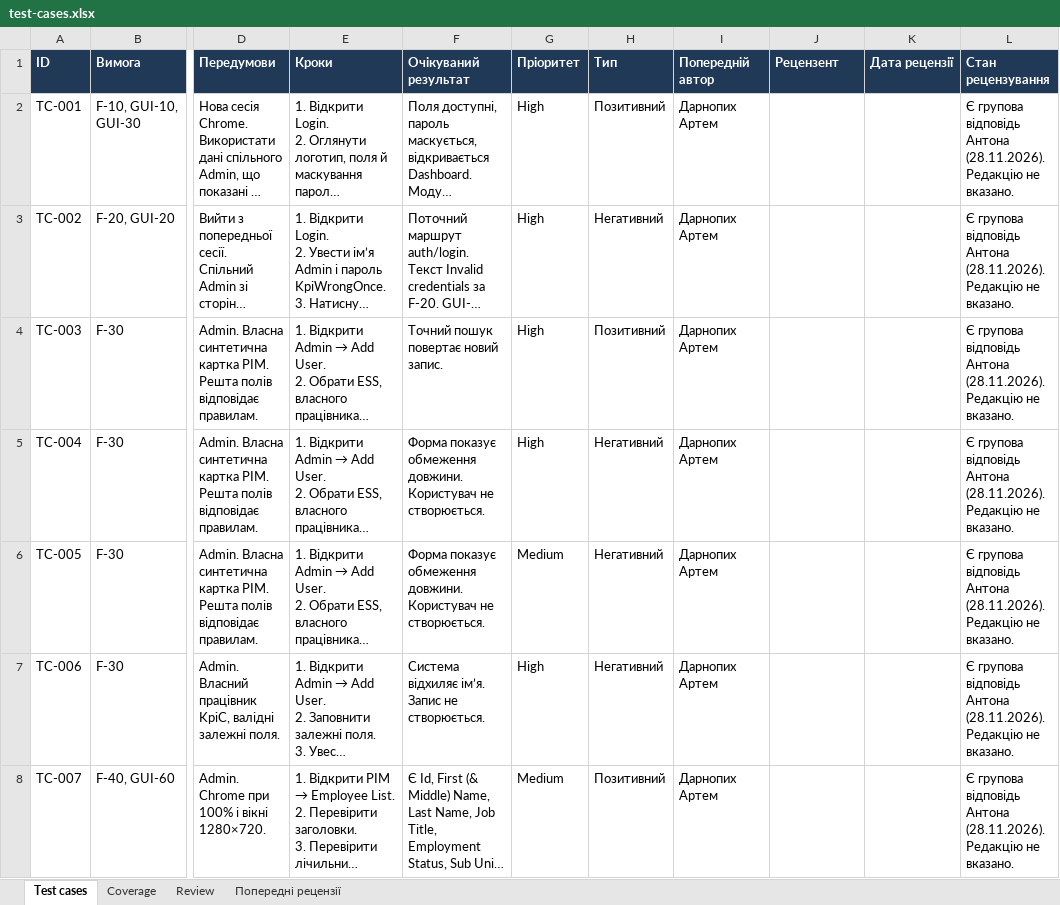
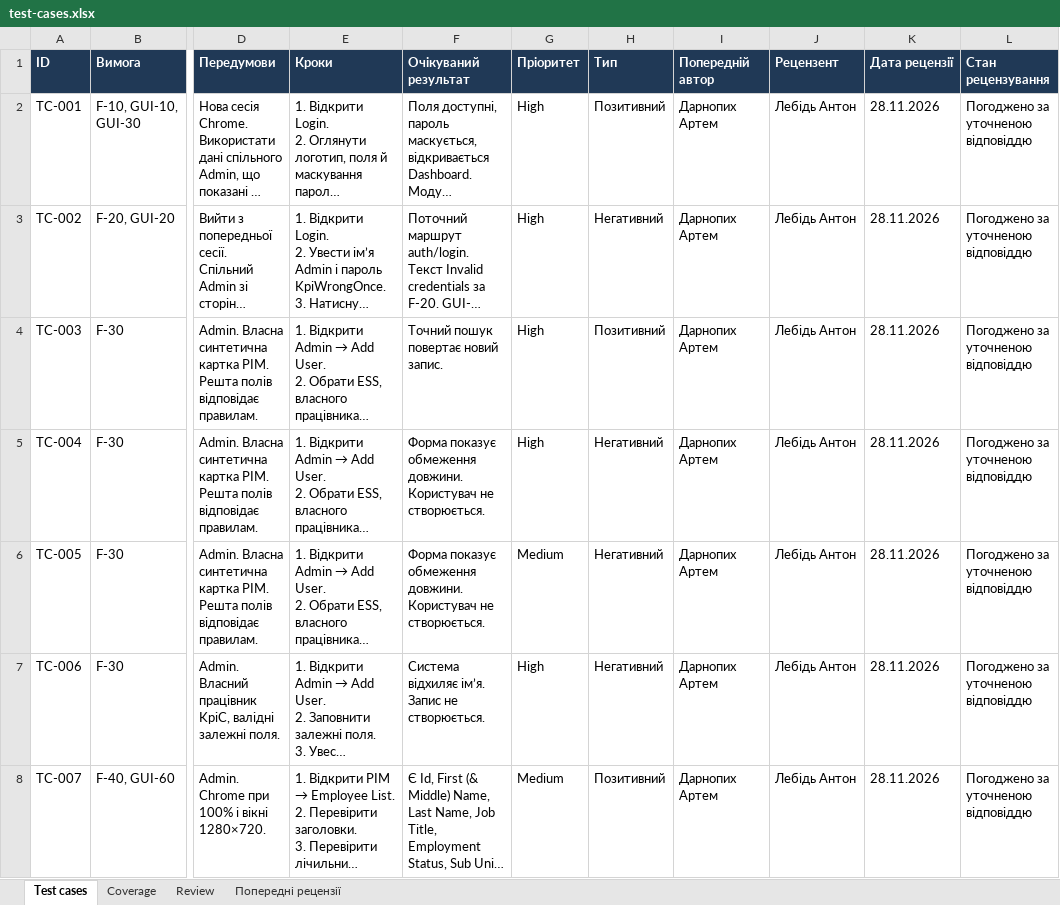
Before and after one commit to moggd/tzyaps, an Excel workbook: docs/sprint3/test-cases.xlsx, sheet Test cases, drawn as a sheet; only a part is shown, gaps mark what is left out; long unchanged cells end in …; values as stored, in another font and other column widths than the file's, no borders; table styles not drawn; the diff covers the shown part only; the diff names each change by its address in the sheet, - before the commit and + after, or states it on an @@ line.

```diff
--- a/docs/sprint3/test-cases.xlsx (sheet Test cases)
+++ b/docs/sprint3/test-cases.xlsx (sheet Test cases)
-J2:J8 (Рецензент): (empty)
+J2:J8 (Рецензент): Лебідь Антон
-K2:K8 (Дата рецензії): (empty)
+K2:K8 (Дата рецензії): 28.11.2026
-L2:L8 (Стан рецензування): Є групова відповідь Антона (28.11.2026). Редакцію не вказано.
+L2:L8 (Стан рецензування): Погоджено за уточненою відповіддю
```
Also changed, not shown: 123 edited cells elsewhere in this sheet, sheet Review, docs/sprint5/regression-log.xlsx, docs/sprint5/traceability-matrix.xlsx, 52 other files.
